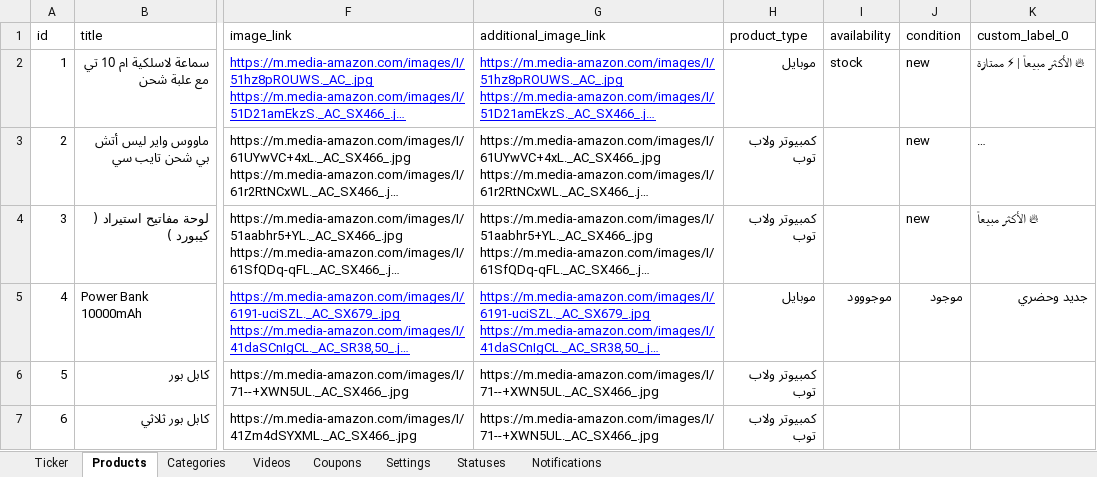
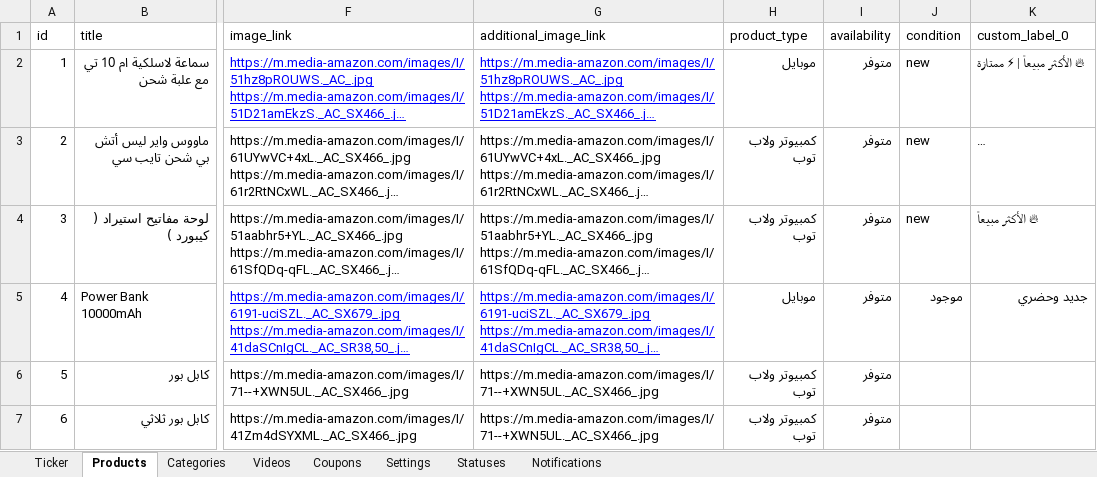
Before and after one commit to mashily/mashily-store, an Excel workbook: store-data.xlsx, sheet Products, drawn as a sheet; only a part is shown, gaps mark what is left out; long unchanged cells end in …; values as stored, in another font and other column widths than the file's, no borders; the diff covers the shown part only; the diff names each change by its address in the sheet, - before the commit and + after, or states it on an @@ line.

```diff
--- a/store-data.xlsx (sheet Products)
+++ b/store-data.xlsx (sheet Products)
-I2 (availability): stock
+I2 (availability): متوفر
-I3:I4 (availability): (empty)
+I3:I4 (availability): متوفر
-I5 (availability): موجووود
+I5 (availability): متوفر
-I6:I7 (availability): (empty)
+I6:I7 (availability): متوفر
```
Also changed, not shown: 1 added row and 5 edited cells elsewhere in this sheet, 4 other files.
